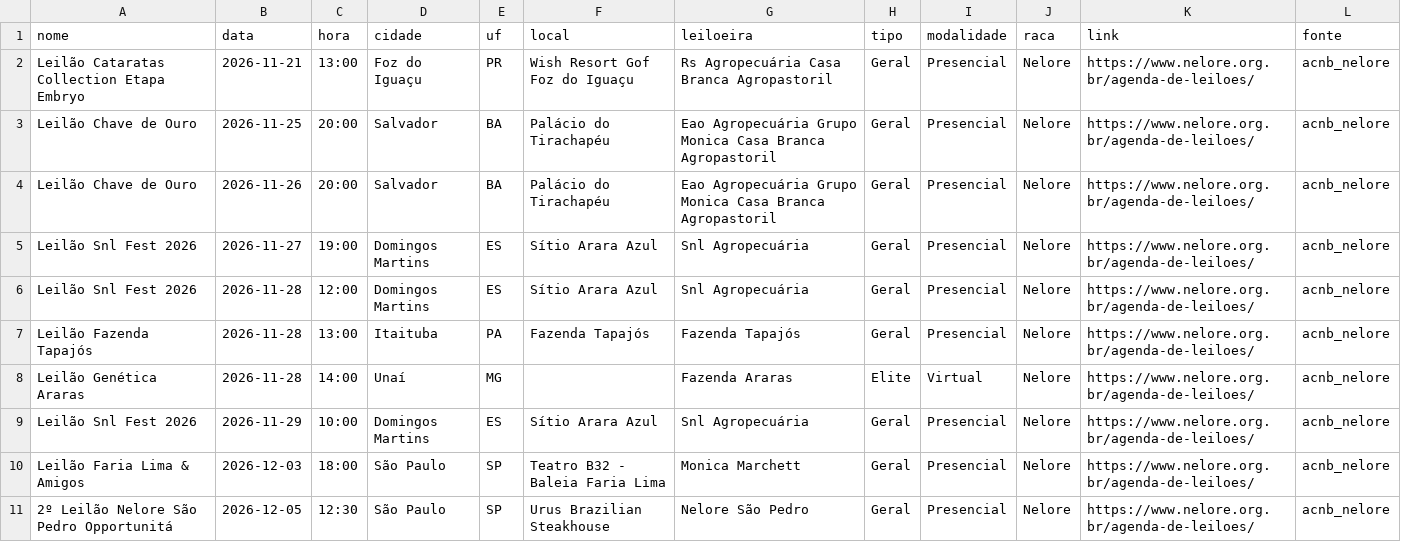
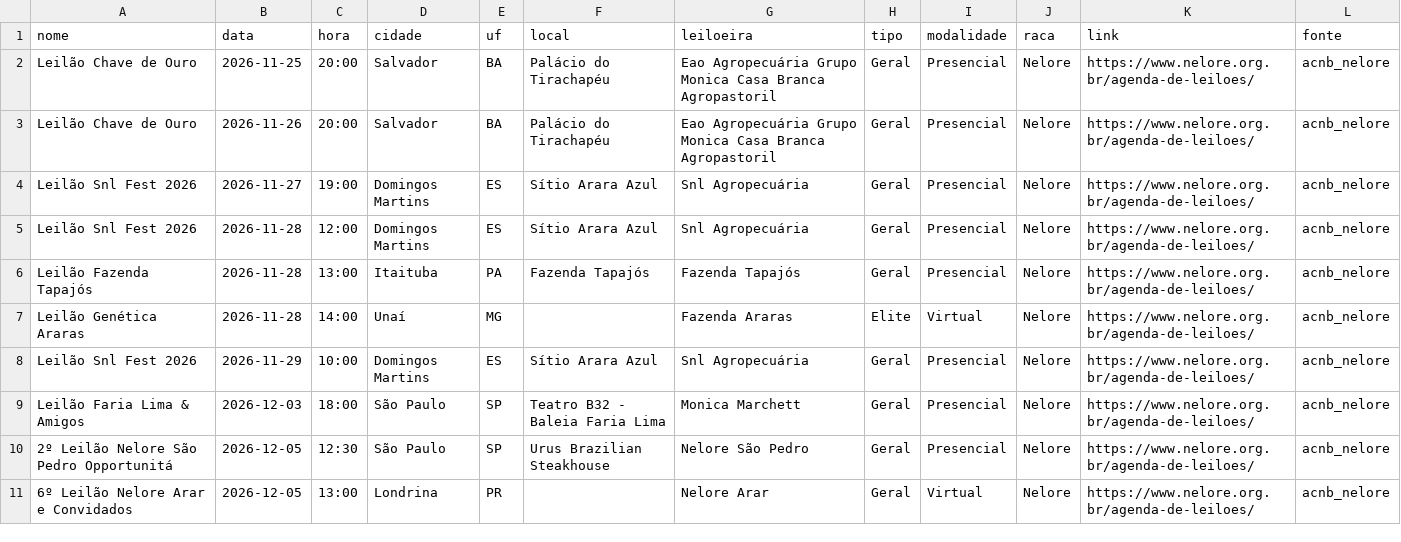
Before and after one commit to JoaoMarceloAngeli/Leiloes, a CSV file: data/coletados/acnb_nelore.csv, drawn as a sheet; removed rows and columns are numbered as before the commit, all else as after; the diff names each change by its address in the sheet, - before the commit and + after, or states it on an @@ line.

```diff
--- a/data/coletados/acnb_nelore.csv
+++ b/data/coletados/acnb_nelore.csv
-row 2: Leilão Cataratas Collection Etapa Embryo | 2026-11-21 | 13:00 | Foz do Iguaçu | PR | Wish Resort Gof Foz do Iguaçu | Rs Agropecuária Casa Branca Agropastoril | Geral | Presencial | Nelore | https://www.nelore.org.br/agenda-de-leiloes/ | acnb_nelore
+row 11: 6º Leilão Nelore Arar e Convidados | 2026-12-05 | 13:00 | Londrina | PR |  | Nelore Arar | Geral | Virtual | Nelore | https://www.nelore.org.br/agenda-de-leiloes/ | acnb_nelore
```
Also changed, not shown: data/coletados/canal_do_boi.csv, data/coletados/canal_do_criador.csv, 5 other files.
